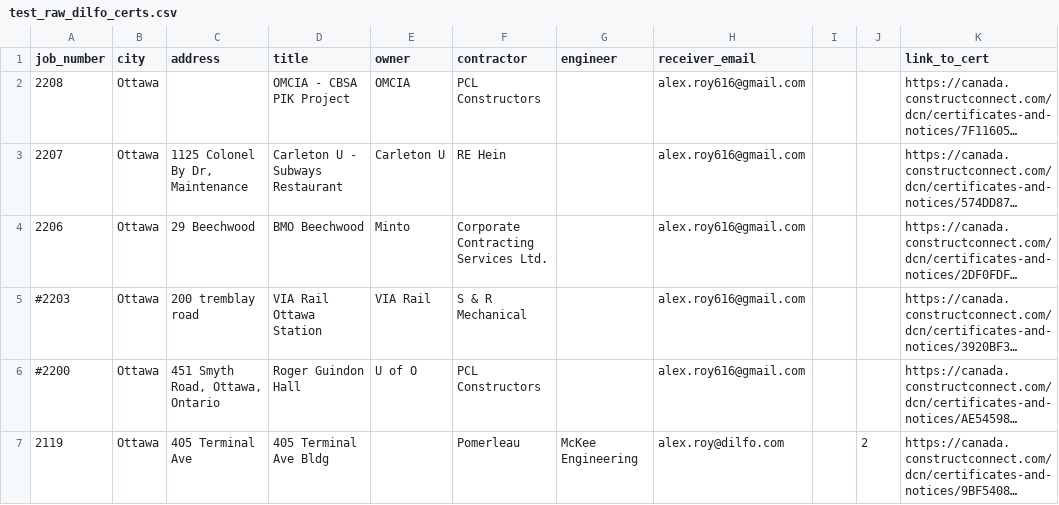
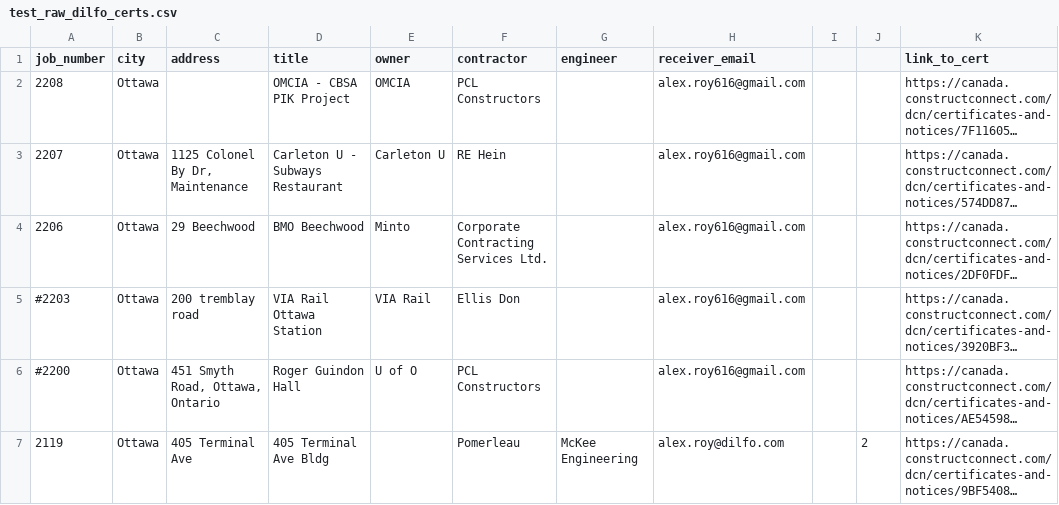
Before and after one commit to confirmationbias616/certificate_checker, a CSV file: data/test_raw_dilfo_certs.csv, drawn as a sheet; only a part is shown; long unchanged cells end in …; the diff covers the shown part only; the diff names each change by its address in the sheet, - before the commit and + after, or states it on an @@ line.

```diff
--- a/data/test_raw_dilfo_certs.csv
+++ b/data/test_raw_dilfo_certs.csv
-F5 (contractor): S & R Mechanical
+F5 (contractor): Ellis Don
```
Also changed, not shown: 1 removed row and 1 edited cell elsewhere in this file.
